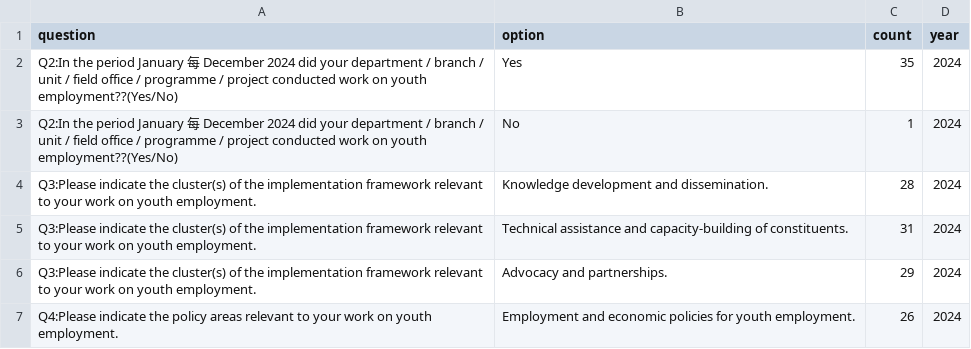
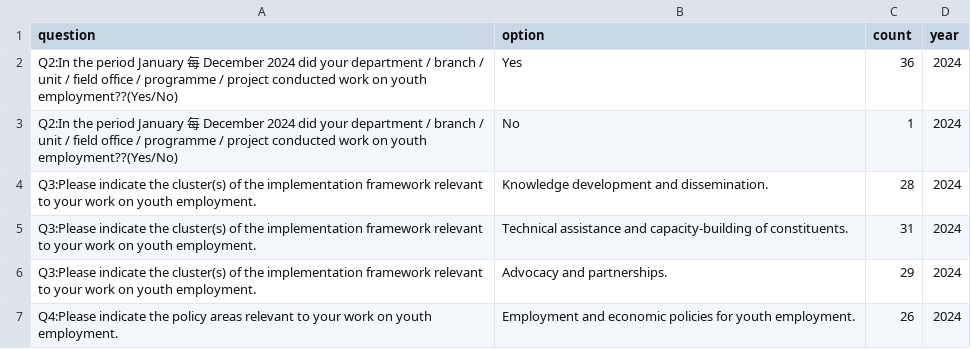
Before and after one commit to emplabyouth/emplabyeap, a CSV file: orignaldata/PART1_base_dataQ2-5.csv, drawn as a sheet; only a part is shown.

```diff
--- a/orignaldata/PART1_base_dataQ2-5.csv
+++ b/orignaldata/PART1_base_dataQ2-5.csv
@@ -1,3 +1,3 @@
 question,option,count,year
-Q2:In the period January 每 December 2024 did your department / branch / unit / field office / programme / project conducted work on youth employment??(Yes/No),Yes,35,2024
+Q2:In the period January 每 December 2024 did your department / branch / unit / field office / programme / project conducted work on youth employment??(Yes/No),Yes,36,2024
 Q2:In the period January 每 December 2024 did your department / branch / unit / field office / programme / project conducted work on youth employment??(Yes/No),No,1,2024
```
Also changed, not shown: orignaldata/PART2_base_dataQ3.csv, 6 other files.
